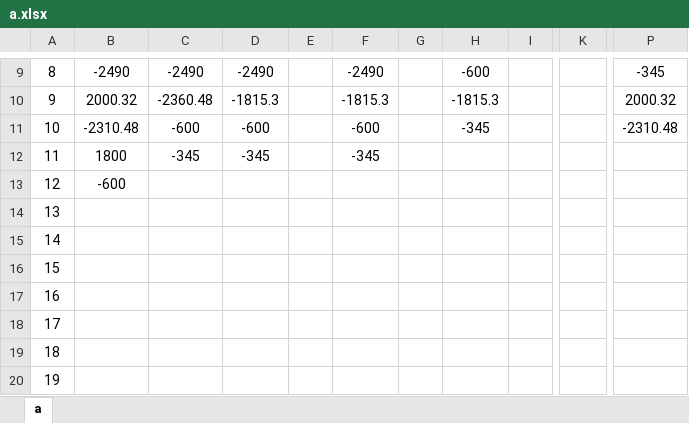
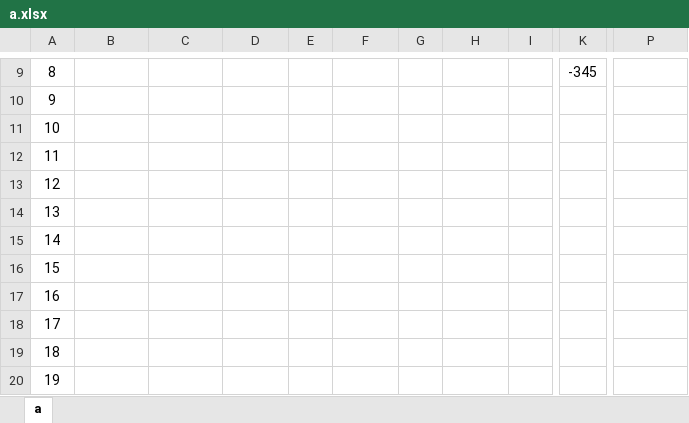
Before and after one commit to leitianjin/calc, an Excel workbook: a.xlsx, sheet a, drawn as a sheet; only a part is shown, gaps mark what is left out; values as stored, in another font and other column widths than the file's, no borders; the diff covers the shown part only; the diff names each change by its address in the sheet, - before the commit and + after, or states it on an @@ line.

```diff
--- a/a.xlsx (sheet a)
+++ b/a.xlsx (sheet a)
-B9: -2490
+B9: (empty)
-C9: -2490
+C9: (empty)
-D9: -2490
+D9: (empty)
-F9: -2490
+F9: (empty)
-H9: -600
+H9: (empty)
-K9: (empty)
+K9: -345
-P9: -345
+P9: (empty)
-B10: 2000.32
+B10: (empty)
-C10: -2360.48
+C10: (empty)
-D10: -1815.3
+D10: (empty)
-F10: -1815.3
+F10: (empty)
-H10: -1815.3
+H10: (empty)
-P10: 2000.32
+P10: (empty)
-B11: -2310.48
+B11: (empty)
-C11: -600
+C11: (empty)
-D11: -600
+D11: (empty)
-F11: -600
+F11: (empty)
-H11: -345
+H11: (empty)
-P11: -2310.48
+P11: (empty)
-B12: 1800
+B12: (empty)
-C12: -345
+C12: (empty)
-D12: -345
+D12: (empty)
-F12: -345
+F12: (empty)
-B13: -600
+B13: (empty)
```
Also changed, not shown: 63 edited cells elsewhere in this sheet, 借款明细.xlsx.
